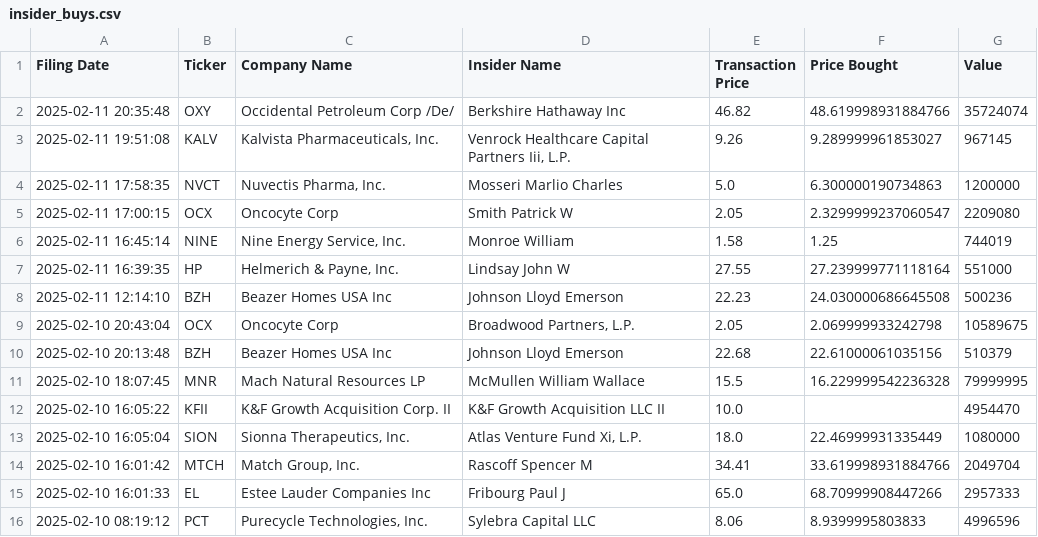
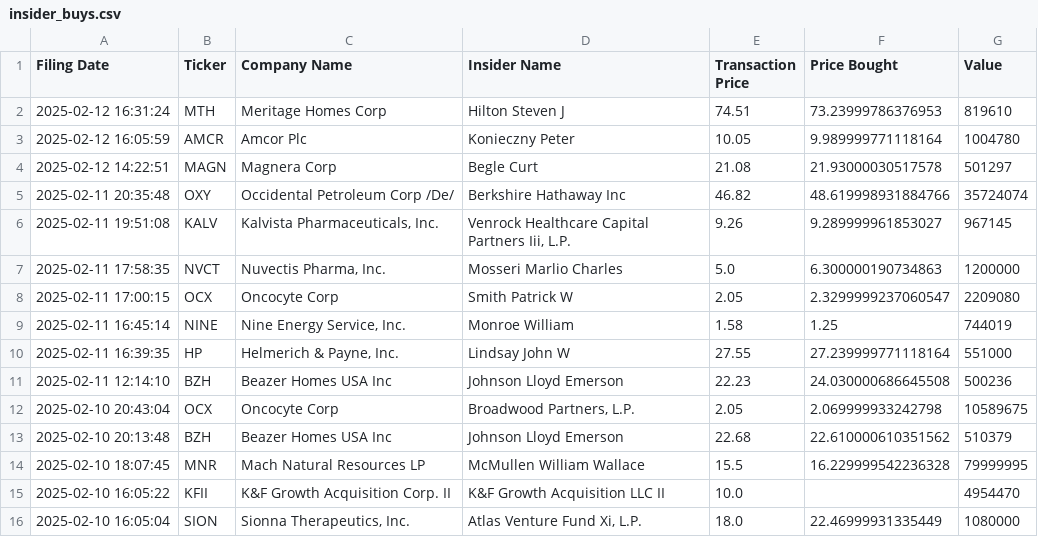
Before and after one commit to avillanuevak/Insider_Trades, a CSV file: Scraping/insider_buys.csv, drawn as a sheet; only a part is shown; the shorter side is filled out with more unchanged rows.

```diff
--- a/Scraping/insider_buys.csv
+++ b/Scraping/insider_buys.csv
@@ -1,2 +1,5 @@
 Filing Date,Ticker,Company Name,Insider Name,Transaction Price,Price Bought,Value
+2025-02-12 16:31:24,MTH,Meritage Homes Corp,Hilton Steven J,74.51,73.23999786376953,819610
+2025-02-12 16:05:59,AMCR,Amcor Plc,Konieczny Peter,10.05,9.989999771118164,1004780
+2025-02-12 14:22:51,MAGN,Magnera Corp,Begle Curt,21.08,21.93000030517578,501297
 2025-02-11 20:35:48,OXY,Occidental Petroleum Corp /De/,Berkshire Hathaway Inc,46.82,48.619998931884766,35724074
@@ -9,3 +12,3 @@ Filing Date,Ticker,Company Name,Insider Name,Transaction Price,Price Bought,Valu
 2025-02-10 20:43:04,OCX,Oncocyte Corp,"Broadwood Partners, L.P.",2.05,2.069999933242798,10589675
-2025-02-10 20:13:48,BZH,Beazer Homes USA Inc,Johnson Lloyd Emerson,22.68,22.61000061035156,510379
+2025-02-10 20:13:48,BZH,Beazer Homes USA Inc,Johnson Lloyd Emerson,22.68,22.610000610351562,510379
 2025-02-10 18:07:45,MNR,Mach Natural Resources LP,McMullen William Wallace,15.5,16.229999542236328,79999995
```
Also changed, not shown: insider_buys_analysis.csv, 2 other files.
